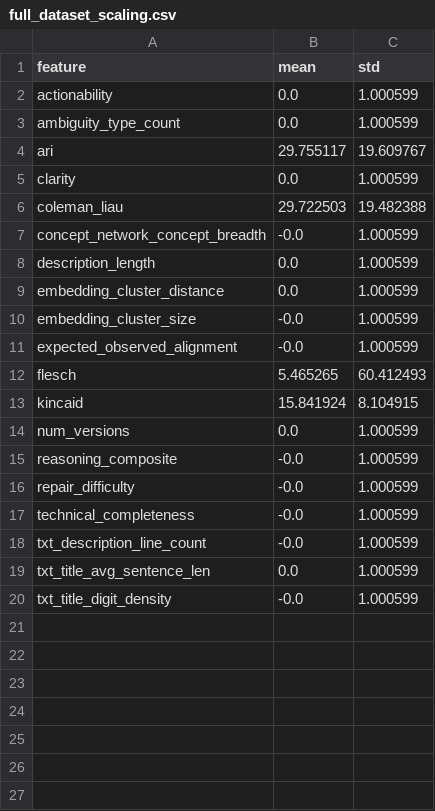
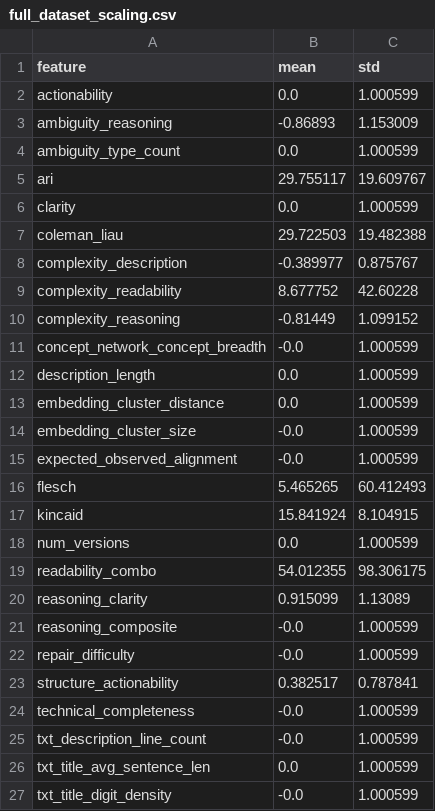
Before and after one commit to APRTSM/bug-reports-analysis, a CSV file: delta_score_outputs/full_dataset_scaling.csv, drawn as a sheet.

```diff
--- a/delta_score_outputs/full_dataset_scaling.csv
+++ b/delta_score_outputs/full_dataset_scaling.csv
@@ -2,2 +2,3 @@ feature,mean,std
 actionability,0.0,1.000599
+ambiguity_reasoning,-0.86893,1.153009
 ambiguity_type_count,0.0,1.000599
@@ -6,2 +7,5 @@ clarity,0.0,1.000599
 coleman_liau,29.722503,19.482388
+complexity_description,-0.389977,0.875767
+complexity_readability,8.677752,42.60228
+complexity_reasoning,-0.81449,1.099152
 concept_network_concept_breadth,-0.0,1.000599
@@ -14,4 +18,7 @@ kincaid,15.841924,8.104915
 num_versions,0.0,1.000599
+readability_combo,54.012355,98.306175
+reasoning_clarity,0.915099,1.13089
 reasoning_composite,-0.0,1.000599
 repair_difficulty,-0.0,1.000599
+structure_actionability,0.382517,0.787841
 technical_completeness,-0.0,1.000599
```
Also changed, not shown: delta_score_outputs/cv_auc_summary.csv, delta_score_outputs/cv_fold_results.csv, 26 other files.
